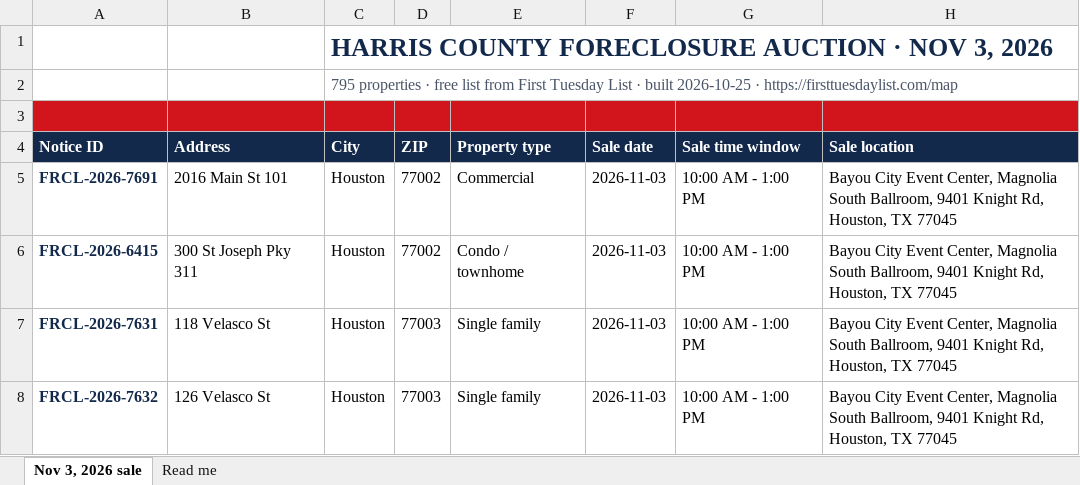
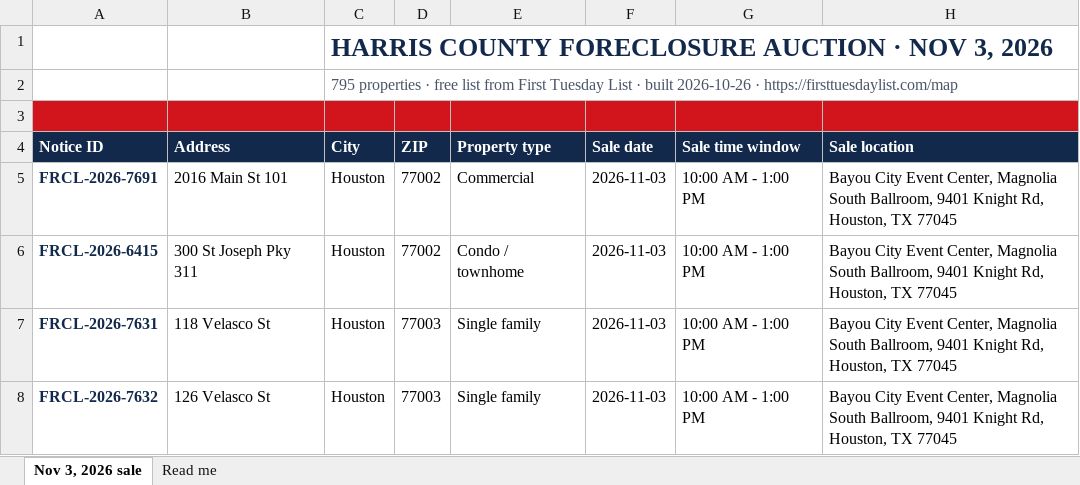
Before and after one commit to aharchaoumehdi/first-tuesday-list, an Excel workbook: site/free-list/first-tuesday-list-2026-11-03.xlsx, sheet Nov 3, 2026 sale, drawn as a sheet; only a part is shown; values as stored, in another font and other column widths than the file's, no borders; charts and pictures and conditional formats not drawn; the diff names each change by its address in the sheet, - before the commit and + after, or states it on an @@ line.

```diff
--- a/site/free-list/first-tuesday-list-2026-11-03.xlsx (sheet Nov 3, 2026 sale)
+++ b/site/free-list/first-tuesday-list-2026-11-03.xlsx (sheet Nov 3, 2026 sale)
-C2 (City): …· built 2026-10-25 · https://firsttuesdaylist.com/map
+C2 (City): …· built 2026-10-26 · https://firsttuesdaylist.com/map
```
Also changed, not shown: sheet Read me, 2 other files.
